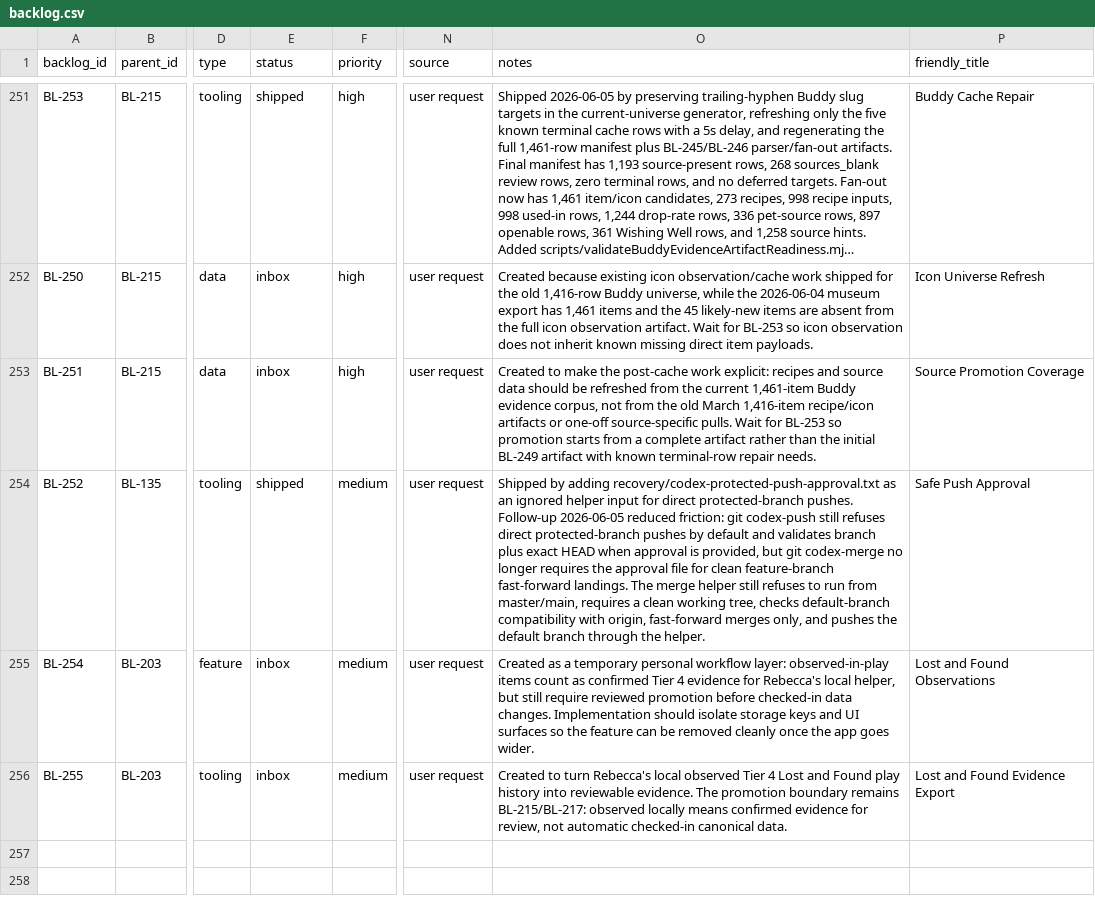
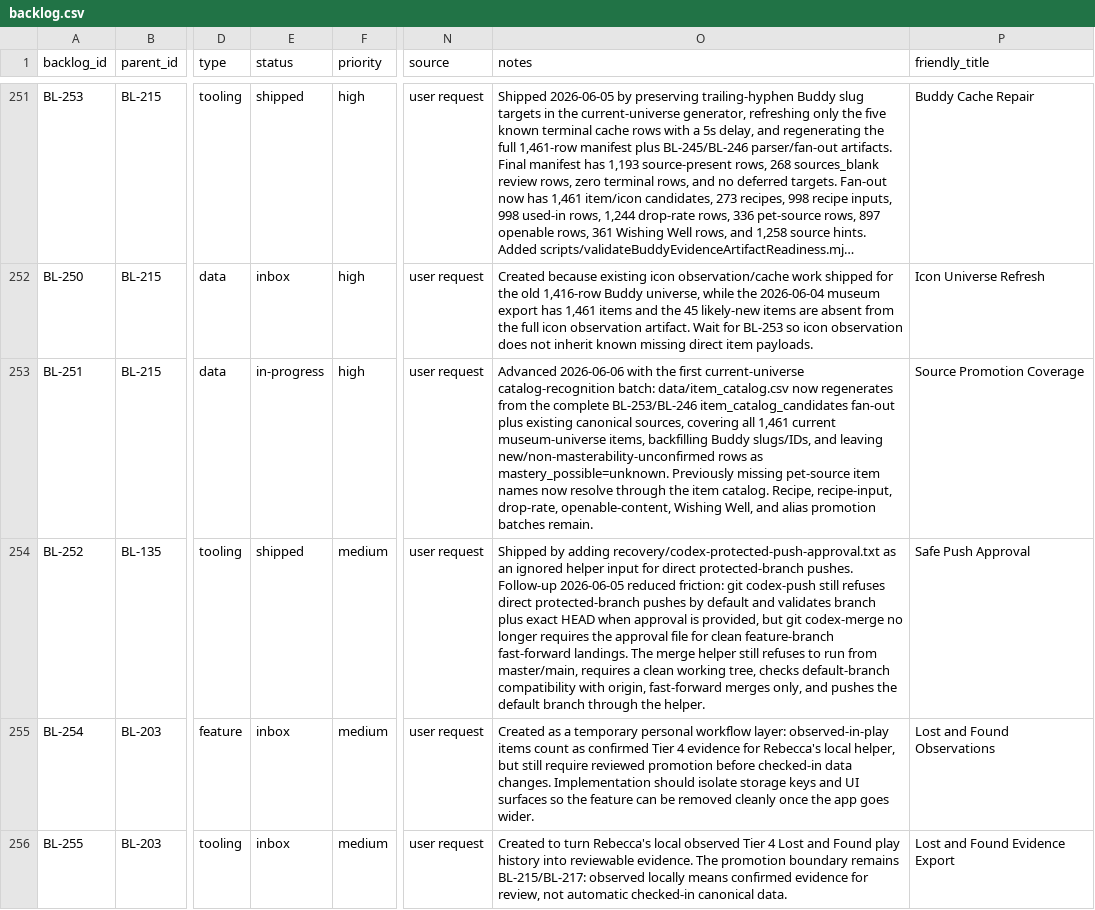
Before and after one commit to missvin/farmrpg-tools, a CSV file: planning/backlog.csv, drawn as a sheet; only a part is shown, gaps mark what is left out; long unchanged cells end in …; the diff names each change by its address in the sheet, - before the commit and + after, or states it on an @@ line.

Commit message:
data(v2.2): promote current item catalog coverage

```diff
--- a/planning/backlog.csv
+++ b/planning/backlog.csv
-E253 (status): inbox
+E253 (status): in-progress
-O253 (notes): Created to make the post-cache work explicit: recipes and source data should be refreshed from the current 1,461-item Buddy evidence corpus, not from the old March 1,416-item recipe/icon artifacts or one-off source-specific pulls. Wait for BL-253 so promotion starts from a complete artifact rather than the initial BL-249 artifact with known terminal-row repair needs.
+O253 (notes): Advanced 2026-06-06 with the first current-universe catalog-recognition batch: data/item_catalog.csv now regenerates from the complete BL-253/BL-246 item_catalog_candidates fan-out plus existing canonical sources, covering all 1,461 current museum-universe items, backfilling Buddy slugs/IDs, and leaving new/non-masterability-unconfirmed rows as mastery_possible=unknown. Previously missing pet-source item names now resolve through the item catalog. Recipe, recipe-input, drop-rate, openable-content, Wishing Well, and alias promotion batches remain.
```
Also changed, not shown: 4 other files.
